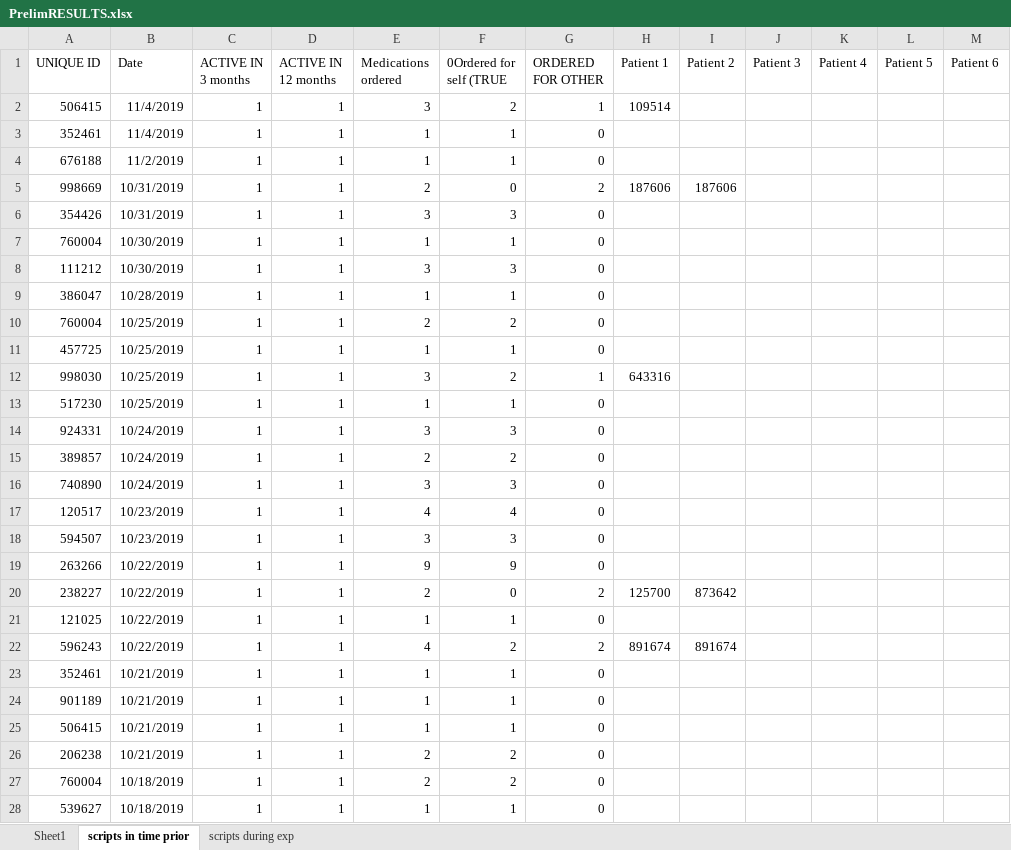
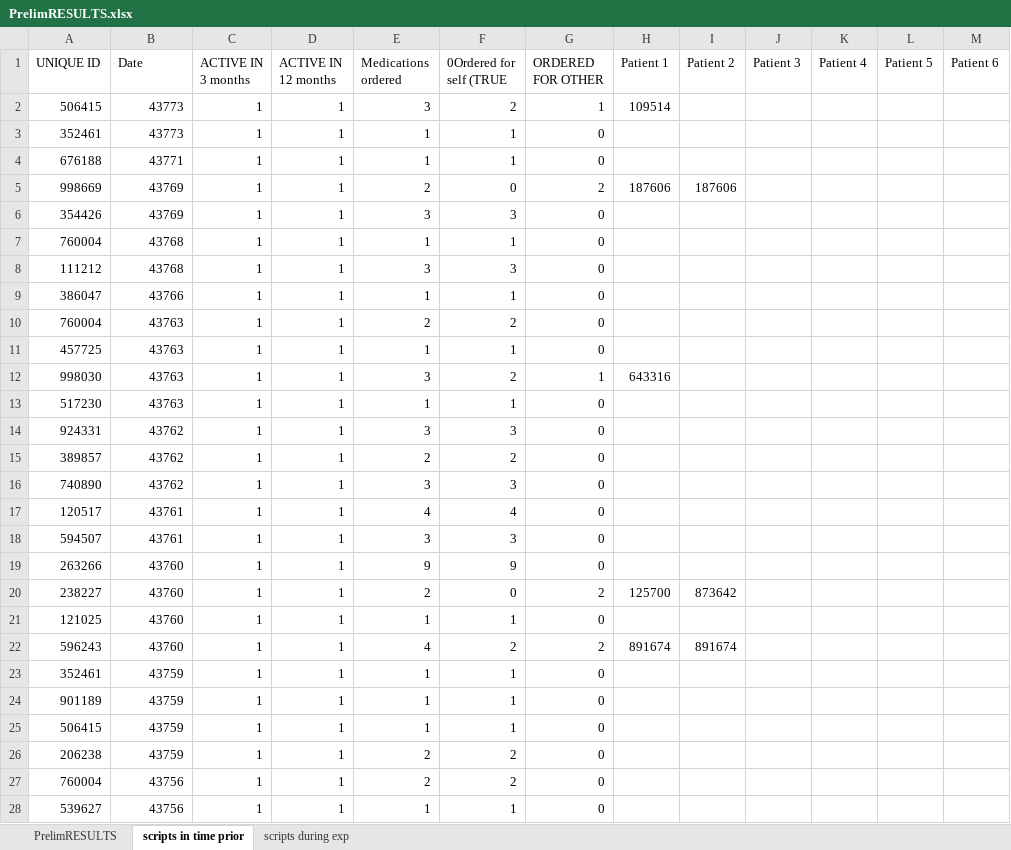
Before and after one commit to draget/w241_prj_analysis, an Excel workbook: PrelimRESULTS.xlsx, sheet scripts in time prior, drawn as a sheet; only a part is shown; values as stored, in another font and other column widths than the file's, no borders; the diff covers the shown part only; the diff names each change by its address in the sheet, - before the commit and + after, or states it on an @@ line.

Commit message:
steph data update

```diff
--- a/PrelimRESULTS.xlsx (sheet scripts in time prior)
+++ b/PrelimRESULTS.xlsx (sheet scripts in time prior)
-sheet tab: Sheet1
+sheet tab: PrelimRESULTS
-B2:B3 (Date): 11/4/2019
+B2:B3 (Date): 43773
-B4 (Date): 11/2/2019
+B4 (Date): 43771
-B5:B6 (Date): 10/31/2019
+B5:B6 (Date): 43769
-B7:B8 (Date): 10/30/2019
+B7:B8 (Date): 43768
-B9 (Date): 10/28/2019
+B9 (Date): 43766
-B10:B13 (Date): 10/25/2019
+B10:B13 (Date): 43763
-B14:B16 (Date): 10/24/2019
+B14:B16 (Date): 43762
-B17:B18 (Date): 10/23/2019
+B17:B18 (Date): 43761
-B19:B22 (Date): 10/22/2019
+B19:B22 (Date): 43760
-B23:B26 (Date): 10/21/2019
+B23:B26 (Date): 43759
-B27:B28 (Date): 10/18/2019
+B27:B28 (Date): 43756
```
Also changed, not shown: 905 edited cells elsewhere in this sheet, 3 other files.
